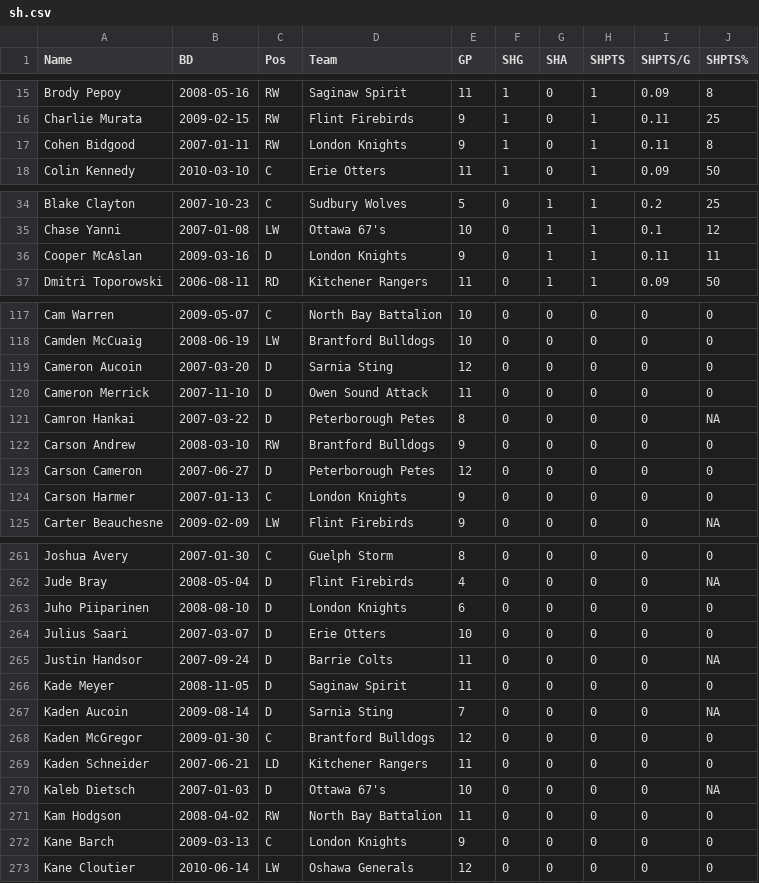
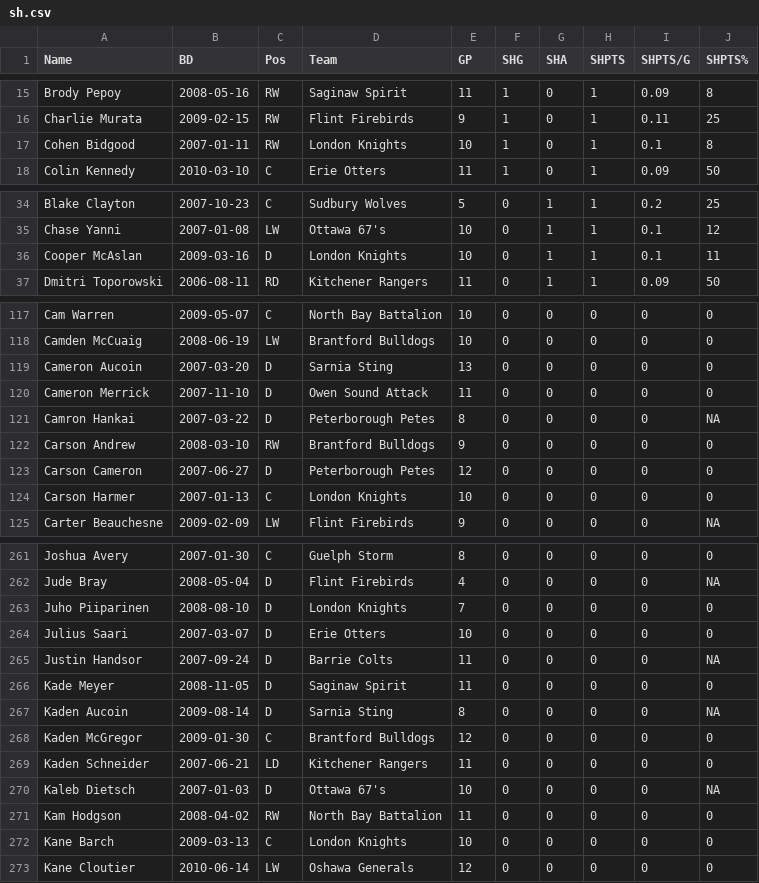
Before and after one commit to NoahCornish/OHLDataHub, a CSV file: data/current/sh.csv, drawn as a sheet; only a part is shown, gaps mark what is left out; the diff covers the shown part only.

```diff
--- a/data/current/sh.csv
+++ b/data/current/sh.csv
@@ -16,3 +16,3 @@
 "Charlie Murata",2009-02-15,"RW","Flint Firebirds",9,1,0,1,0.11,25
-"Cohen Bidgood",2007-01-11,"RW","London Knights",9,1,0,1,0.11,8
+"Cohen Bidgood",2007-01-11,"RW","London Knights",10,1,0,1,0.1,8
 "Colin Kennedy",2010-03-10,"C","Erie Otters",11,1,0,1,0.09,50
@@ -35,3 +35,3 @@
 "Chase Yanni",2007-01-08,"LW","Ottawa 67's",10,0,1,1,0.1,12
-"Cooper McAslan",2009-03-16,"D","London Knights",9,0,1,1,0.11,11
+"Cooper McAslan",2009-03-16,"D","London Knights",10,0,1,1,0.1,11
 "Dmitri Toporowski",2006-08-11,"RD","Kitchener Rangers",11,0,1,1,0.09,50
@@ -118,3 +118,3 @@
 "Camden McCuaig",2008-06-19,"LW","Brantford Bulldogs",10,0,0,0,0,0
-"Cameron Aucoin",2007-03-20,"D","Sarnia Sting",12,0,0,0,0,0
+"Cameron Aucoin",2007-03-20,"D","Sarnia Sting",13,0,0,0,0,0
 "Cameron Merrick",2007-11-10,"D","Owen Sound Attack",11,0,0,0,0,0
@@ -123,3 +123,3 @@
 "Carson Cameron",2007-06-27,"D","Peterborough Petes",12,0,0,0,0,0
-"Carson Harmer",2007-01-13,"C","London Knights",9,0,0,0,0,0
+"Carson Harmer",2007-01-13,"C","London Knights",10,0,0,0,0,0
 "Carter Beauchesne",2009-02-09,"LW","Flint Firebirds",9,0,0,0,0,NA
@@ -262,3 +262,3 @@
 "Jude Bray",2008-05-04,"D","Flint Firebirds",4,0,0,0,0,NA
-"Juho Piiparinen",2008-08-10,"D","London Knights",6,0,0,0,0,0
+"Juho Piiparinen",2008-08-10,"D","London Knights",7,0,0,0,0,0
 "Julius Saari",2007-03-07,"D","Erie Otters",10,0,0,0,0,0
@@ -266,3 +266,3 @@
 "Kade Meyer",2008-11-05,"D","Saginaw Spirit",11,0,0,0,0,0
-"Kaden Aucoin",2009-08-14,"D","Sarnia Sting",7,0,0,0,0,NA
+"Kaden Aucoin",2009-08-14,"D","Sarnia Sting",8,0,0,0,0,NA
 "Kaden McGregor",2009-01-30,"C","Brantford Bulldogs",12,0,0,0,0,0
@@ -271,3 +271,3 @@
 "Kam Hodgson",2008-04-02,"RW","North Bay Battalion",11,0,0,0,0,0
-"Kane Barch",2009-03-13,"C","London Knights",9,0,0,0,0,0
+"Kane Barch",2009-03-13,"C","London Knights",10,0,0,0,0,0
 "Kane Cloutier",2010-06-14,"LW","Oshawa Generals",12,0,0,0,0,0
```
Also changed, not shown: 24 edited cells elsewhere in this file, data/current/draft.csv, data/current/ev.csv, 5 other files.
